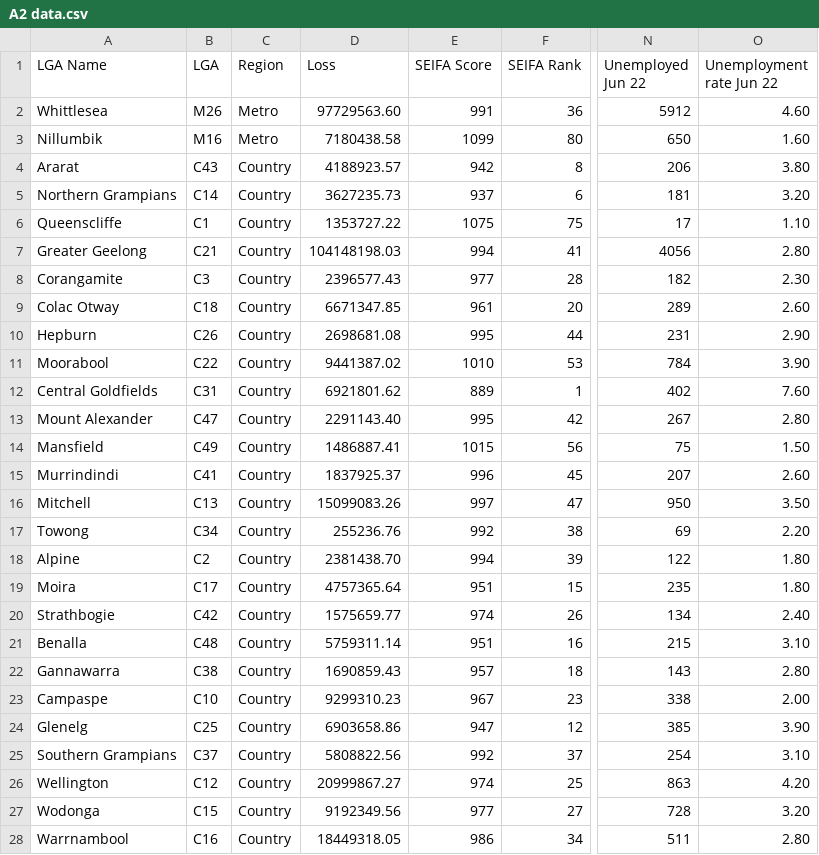
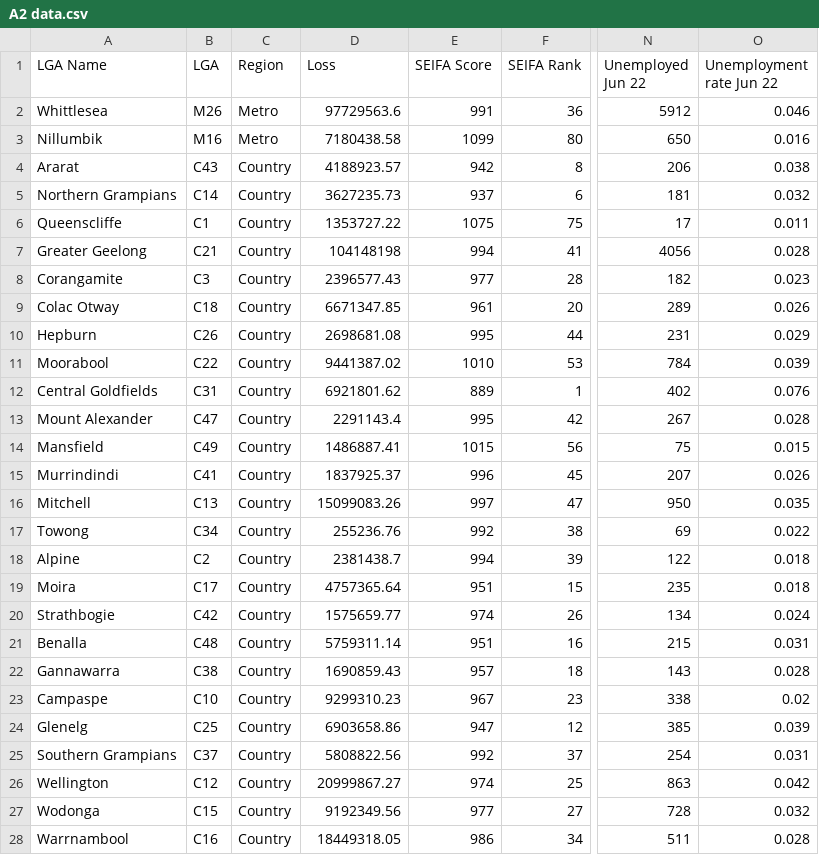
Before and after one commit to Envy-y/FIT3179-A2, a CSV file: A2 data.csv, drawn as a sheet; only a part is shown, gaps mark what is left out; the diff covers the shown part only; the diff names each change by its address in the sheet, - before the commit and + after, or states it on an @@ line.

Commit message:
fixed %

```diff
--- a/A2 data.csv
+++ b/A2 data.csv
-D2 (Loss): 97729563.60
+D2 (Loss): 97729563.6
-O2 (Unemployment rate Jun 22): 4.60
+O2 (Unemployment rate Jun 22): 0.046
-O3 (Unemployment rate Jun 22): 1.60
+O3 (Unemployment rate Jun 22): 0.016
-O4 (Unemployment rate Jun 22): 3.80
+O4 (Unemployment rate Jun 22): 0.038
-O5 (Unemployment rate Jun 22): 3.20
+O5 (Unemployment rate Jun 22): 0.032
-O6 (Unemployment rate Jun 22): 1.10
+O6 (Unemployment rate Jun 22): 0.011
-D7 (Loss): 104148198.03
+D7 (Loss): 104148198
-O7 (Unemployment rate Jun 22): 2.80
+O7 (Unemployment rate Jun 22): 0.028
-O8 (Unemployment rate Jun 22): 2.30
+O8 (Unemployment rate Jun 22): 0.023
-O9 (Unemployment rate Jun 22): 2.60
+O9 (Unemployment rate Jun 22): 0.026
-O10 (Unemployment rate Jun 22): 2.90
+O10 (Unemployment rate Jun 22): 0.029
-O11 (Unemployment rate Jun 22): 3.90
+O11 (Unemployment rate Jun 22): 0.039
-O12 (Unemployment rate Jun 22): 7.60
+O12 (Unemployment rate Jun 22): 0.076
-D13 (Loss): 2291143.40
+D13 (Loss): 2291143.4
-O13 (Unemployment rate Jun 22): 2.80
+O13 (Unemployment rate Jun 22): 0.028
-O14 (Unemployment rate Jun 22): 1.50
+O14 (Unemployment rate Jun 22): 0.015
-O15 (Unemployment rate Jun 22): 2.60
+O15 (Unemployment rate Jun 22): 0.026
-O16 (Unemployment rate Jun 22): 3.50
+O16 (Unemployment rate Jun 22): 0.035
-O17 (Unemployment rate Jun 22): 2.20
+O17 (Unemployment rate Jun 22): 0.022
-D18 (Loss): 2381438.70
+D18 (Loss): 2381438.7
-O18:O19 (Unemployment rate Jun 22): 1.80
+O18:O19 (Unemployment rate Jun 22): 0.018
-O20 (Unemployment rate Jun 22): 2.40
+O20 (Unemployment rate Jun 22): 0.024
-O21 (Unemployment rate Jun 22): 3.10
+O21 (Unemployment rate Jun 22): 0.031
-O22 (Unemployment rate Jun 22): 2.80
+O22 (Unemployment rate Jun 22): 0.028
-O23 (Unemployment rate Jun 22): 2.00
+O23 (Unemployment rate Jun 22): 0.02
-O24 (Unemployment rate Jun 22): 3.90
+O24 (Unemployment rate Jun 22): 0.039
-O25 (Unemployment rate Jun 22): 3.10
+O25 (Unemployment rate Jun 22): 0.031
-O26 (Unemployment rate Jun 22): 4.20
+O26 (Unemployment rate Jun 22): 0.042
-O27 (Unemployment rate Jun 22): 3.20
+O27 (Unemployment rate Jun 22): 0.032
-O28 (Unemployment rate Jun 22): 2.80
+O28 (Unemployment rate Jun 22): 0.028
```
Also changed, not shown: 70 edited cells elsewhere in this file.
